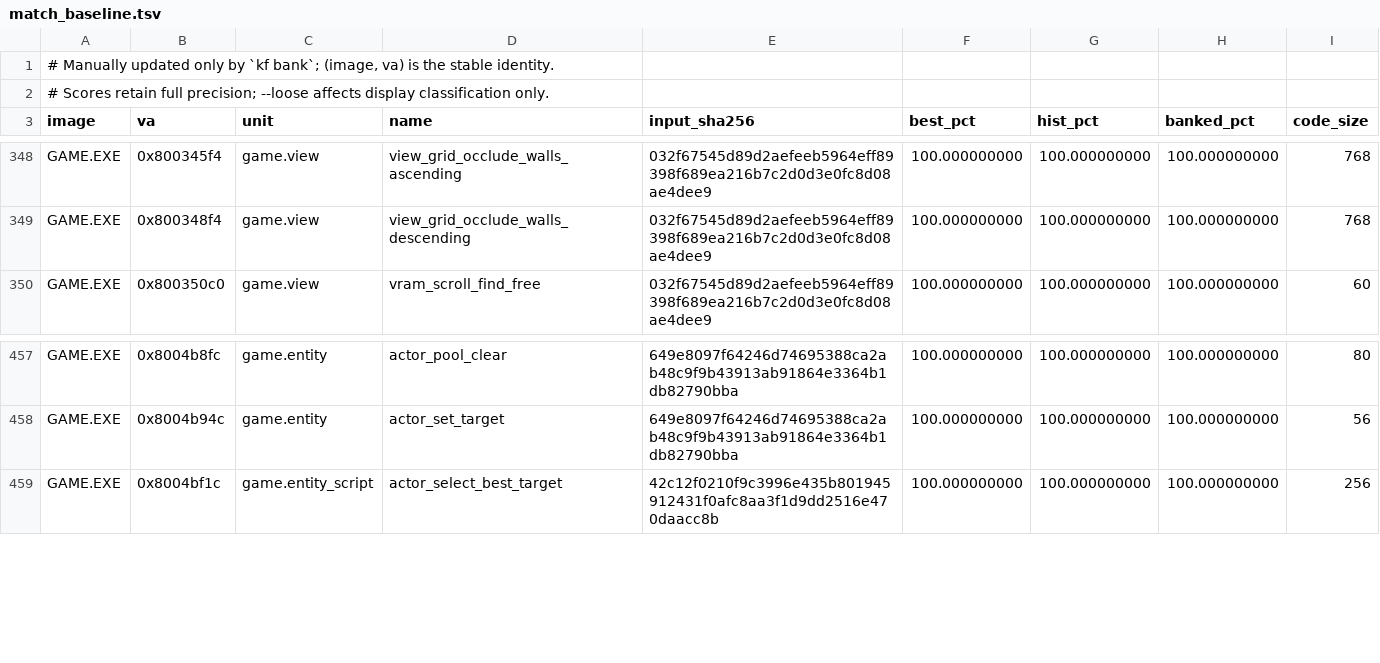
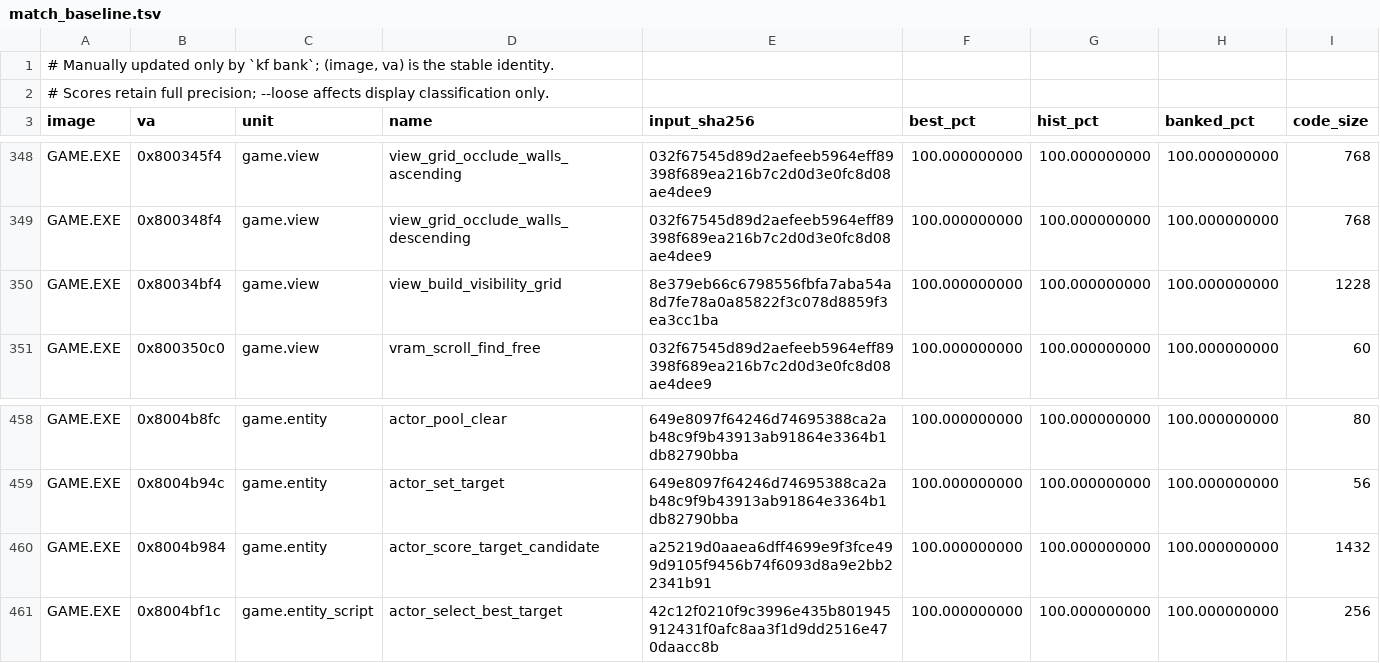
Before and after one commit to Voicedrew11/kings-field-3-decomp, a TSV file: config/match_baseline.tsv, drawn as a sheet; only a part is shown, gaps mark what is left out.

```diff
--- a/config/match_baseline.tsv
+++ b/config/match_baseline.tsv
@@ -349,2 +349,3 @@ GAME.EXE	0x800345f4	game.view	view_grid_occlude_walls_ascending	032f67545d89d2ae
 GAME.EXE	0x800348f4	game.view	view_grid_occlude_walls_descending	032f67545d89d2aefeeb5964eff89398f689ea216b7c2d0d3e0fc8d08ae4dee9	100.000000000	100.000000000	100.000000000	768
+GAME.EXE	0x80034bf4	game.view	view_build_visibility_grid	8e379eb66c6798556fbfa7aba54a8d7fe78a0a85822f3c078d8859f3ea3cc1ba	100.000000000	100.000000000	100.000000000	1228
 GAME.EXE	0x800350c0	game.view	vram_scroll_find_free	032f67545d89d2aefeeb5964eff89398f689ea216b7c2d0d3e0fc8d08ae4dee9	100.000000000	100.000000000	100.000000000	60
@@ -458,2 +459,3 @@ GAME.EXE	0x8004b8fc	game.entity	actor_pool_clear	649e8097f64246d74695388ca2ab48c
 GAME.EXE	0x8004b94c	game.entity	actor_set_target	649e8097f64246d74695388ca2ab48c9f9b43913ab91864e3364b1db82790bba	100.000000000	100.000000000	100.000000000	56
+GAME.EXE	0x8004b984	game.entity	actor_score_target_candidate	a25219d0aaea6dff4699e9f3fce499d9105f9456b74f6093d8a9e2bb22341b91	100.000000000	100.000000000	100.000000000	1432
 GAME.EXE	0x8004bf1c	game.entity_script	actor_select_best_target	42c12f0210f9c3996e435b801945912431f0afc8aa3f1d9dd2516e470daacc8b	100.000000000	100.000000000	100.000000000	256
```
Also changed, not shown: 1 other file.
